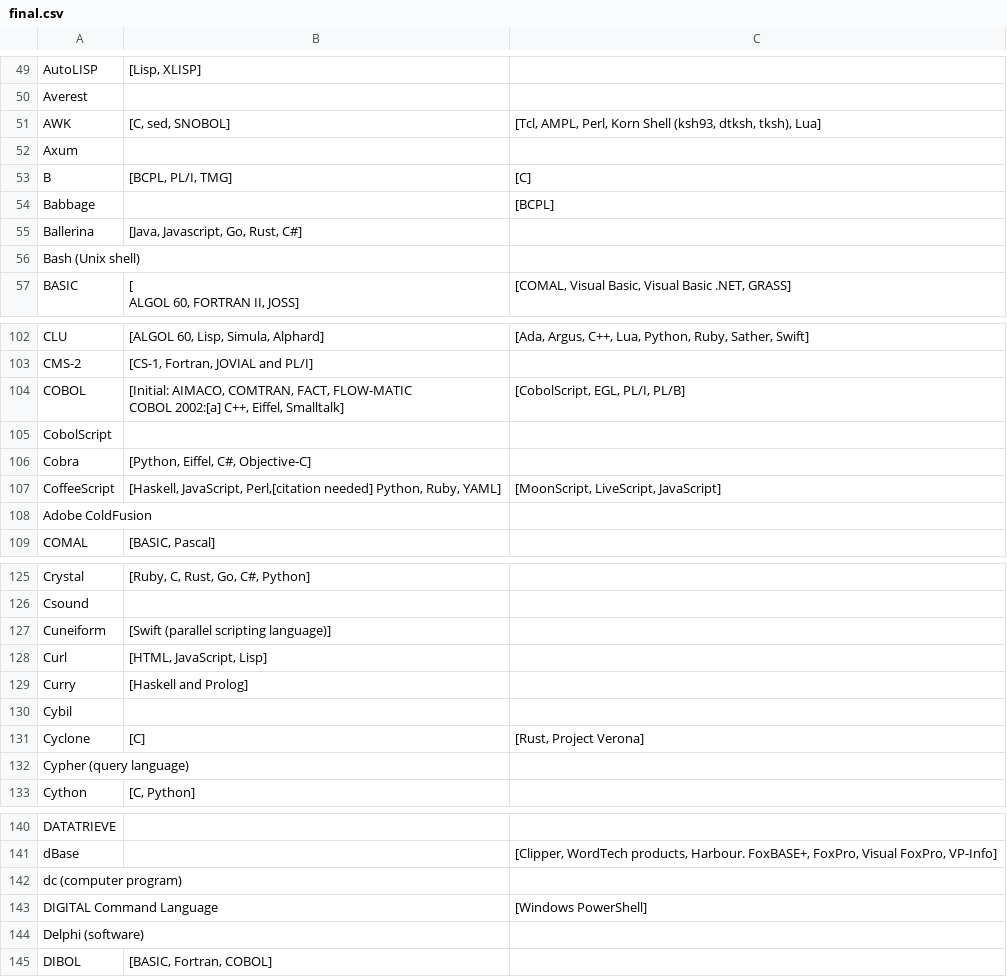
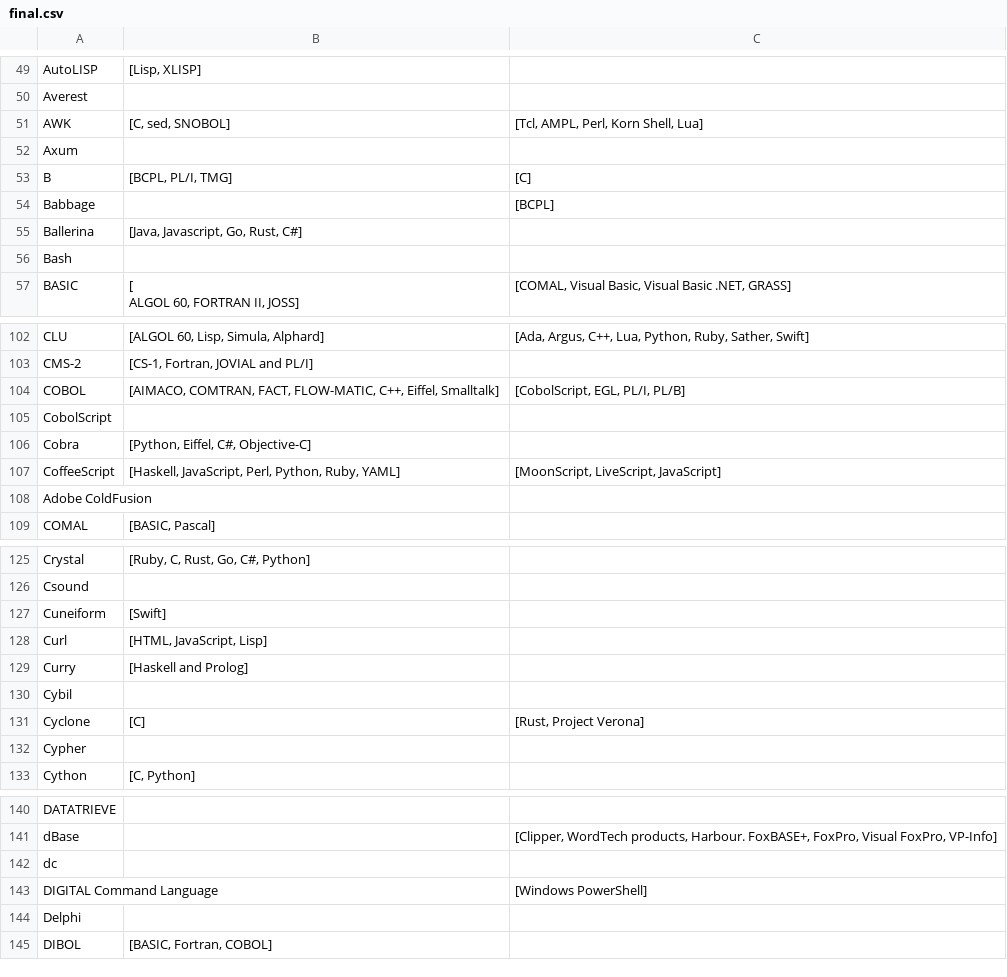
Before and after one commit to bellalam01/168project, a CSV file: final.csv, drawn as a sheet; only a part is shown, gaps mark what is left out; the diff covers the shown part only.

```diff
--- a/final.csv
+++ b/final.csv
@@ -50,3 +50,3 @@ AutoLISP	"[Lisp, XLISP]"
 Averest		
-AWK	"[C, sed, SNOBOL]"	"[Tcl, AMPL, Perl, Korn Shell (ksh93, dtksh, tksh), Lua]"
+AWK	"[C, sed, SNOBOL]"	"[Tcl, AMPL, Perl, Korn Shell, Lua]"
 Axum 		
@@ -55,3 +55,3 @@ Babbage 		"[BCPL]"
 Ballerina 	"[Java, Javascript, Go, Rust, C#]"	
-Bash (Unix shell)		
+Bash 		
 BASIC	"[
@@ -104,7 +104,6 @@ CLU 	"[ALGOL 60, Lisp, Simula, Alphard]"	"[Ada, Argus, C++, Lua, Python, Ruby, S
 CMS-2	"[CS-1, Fortran, JOVIAL and PL/I]"	
-COBOL	"[Initial: AIMACO, COMTRAN, FACT, FLOW-MATIC
-COBOL 2002:[a] C++, Eiffel, Smalltalk]"	"[CobolScript, EGL, PL/I, PL/B]"
+COBOL	"[AIMACO, COMTRAN, FACT, FLOW-MATIC, C++, Eiffel, Smalltalk]"	"[CobolScript, EGL, PL/I, PL/B]"
 CobolScript		
 Cobra 	"[Python, Eiffel, C#, Objective-C]"	
-CoffeeScript	"[Haskell, JavaScript, Perl,[citation needed] Python, Ruby, YAML]"	"[MoonScript, LiveScript, JavaScript]"
+CoffeeScript	"[Haskell, JavaScript, Perl, Python, Ruby, YAML]"	"[MoonScript, LiveScript, JavaScript]"
 Adobe ColdFusion		
@@ -128,3 +127,3 @@ Crystal 	"[Ruby, C, Rust, Go, C#, Python]"
 Csound		
-Cuneiform 	"[Swift (parallel scripting language)]"	
+Cuneiform 	"[Swift]"	
 Curl 	"[HTML, JavaScript, Lisp]"	
@@ -133,3 +132,3 @@ Cybil
 Cyclone 	"[C]"	"[Rust, Project Verona]"
-Cypher (query language)		
+Cypher 	
 Cython	"[C, Python]"	
@@ -143,5 +142,5 @@ DATATRIEVE
 dBase		"[Clipper, WordTech products, Harbour. FoxBASE+, FoxPro, Visual FoxPro, VP-Info]"
-dc (computer program)		
+dc 		
 DIGITAL Command Language		"[Windows PowerShell]"
-Delphi (software)		
+Delphi 		
 DIBOL	"[BASIC, Fortran, COBOL]"	
```
Also changed, not shown: 1 added row, 1 removed row and 54 edited cells elsewhere in this file.
